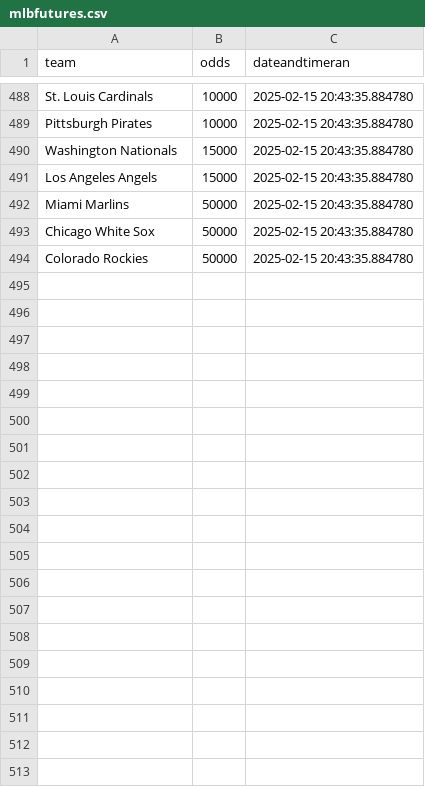
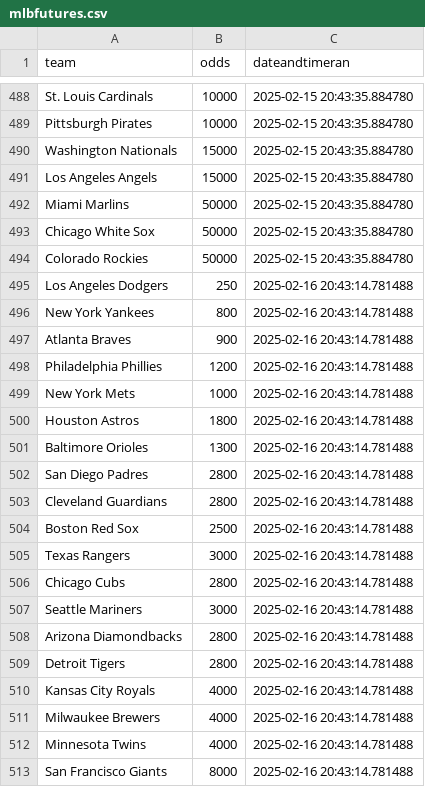
Before and after one commit to nels2248/mlbfutures, a CSV file: mlbfutures.csv, drawn as a sheet; only a part is shown, gaps mark what is left out; the diff covers the shown part only.

```diff
--- a/mlbfutures.csv
+++ b/mlbfutures.csv
@@ -494 +494,20 @@ Chicago White Sox,50000,2025-02-15 20:43:35.884780
 Colorado Rockies,50000,2025-02-15 20:43:35.884780
+Los Angeles Dodgers,250,2025-02-16 20:43:14.781488
+New York Yankees,800,2025-02-16 20:43:14.781488
+Atlanta Braves,900,2025-02-16 20:43:14.781488
+Philadelphia Phillies,1200,2025-02-16 20:43:14.781488
+New York Mets,1000,2025-02-16 20:43:14.781488
+Houston Astros,1800,2025-02-16 20:43:14.781488
+Baltimore Orioles,1300,2025-02-16 20:43:14.781488
+San Diego Padres,2800,2025-02-16 20:43:14.781488
+Cleveland Guardians,2800,2025-02-16 20:43:14.781488
+Boston Red Sox,2500,2025-02-16 20:43:14.781488
+Texas Rangers,3000,2025-02-16 20:43:14.781488
+Chicago Cubs,2800,2025-02-16 20:43:14.781488
+Seattle Mariners,3000,2025-02-16 20:43:14.781488
+Arizona Diamondbacks,2800,2025-02-16 20:43:14.781488
+Detroit Tigers,2800,2025-02-16 20:43:14.781488
+Kansas City Royals,4000,2025-02-16 20:43:14.781488
+Milwaukee Brewers,4000,2025-02-16 20:43:14.781488
+Minnesota Twins,4000,2025-02-16 20:43:14.781488
+San Francisco Giants,8000,2025-02-16 20:43:14.781488
```
Also changed, not shown: 10 added rows elsewhere in this file, 1 other file.
